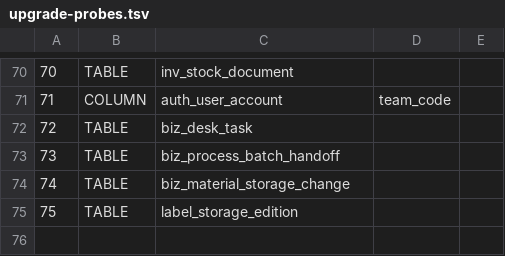
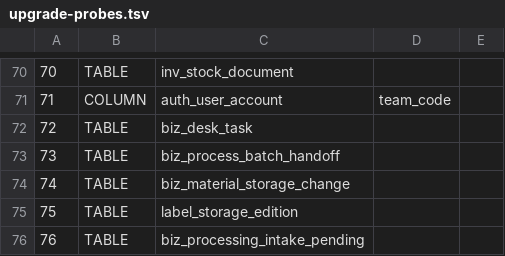
Before and after one commit to sxliuchen-hash/zhubao-ERP, a TSV file: backend/src/main/resources/db/mysql/upgrade-probes.tsv, drawn as a sheet; only a part is shown, gaps mark what is left out; the diff names each change by its address in the sheet, - before the commit and + after, or states it on an @@ line.

Commit message:
feat(intake): recover isolated receipt drafts and pending intake
完成 R6：按账号保存实际文件与原请求快照，衔接寄存、连续收料及加工待核真实契约，保护双用途和异步账号边界。补齐原批次领用与待核转换的 JDBC 回滚、回放及并发验证，同步核心与接口文档。

```diff
--- a/backend/src/main/resources/db/mysql/upgrade-probes.tsv
+++ b/backend/src/main/resources/db/mysql/upgrade-probes.tsv
+row 76: 76 | TABLE | biz_processing_intake_pending
```
Also changed, not shown: 36 other files.
